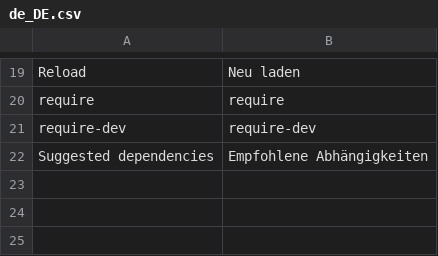
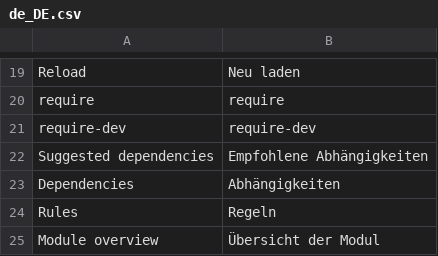
Before and after one commit to zyuzka/development, a CSV file: data/translation/Zed/de_DE.csv, drawn as a sheet; only a part is shown, gaps mark what is left out.

Commit message:
breadcrumbs translations

```diff
--- a/data/translation/Zed/de_DE.csv
+++ b/data/translation/Zed/de_DE.csv
@@ -22 +22,4 @@ require-dev,require-dev
 "Suggested dependencies","Empfohlene Abhängigkeiten"
+Dependencies,Abhängigkeiten
+Rules,Regeln
+Module overview,Übersicht der Modul
```
